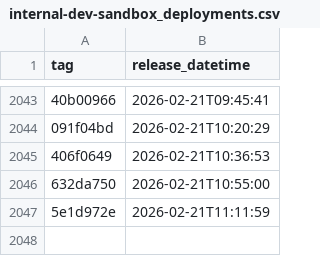
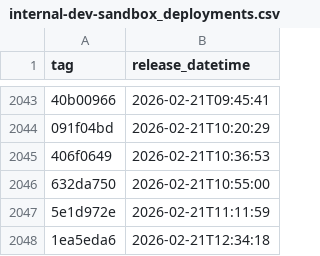
Before and after one commit to NHSDigital/eps-prescription-status-update-api, a CSV file: _data/internal-dev-sandbox_deployments.csv, drawn as a sheet; only a part is shown, gaps mark what is left out; the diff names each change by its address in the sheet, - before the commit and + after, or states it on an @@ line.

```diff
--- a/_data/internal-dev-sandbox_deployments.csv
+++ b/_data/internal-dev-sandbox_deployments.csv
+row 2048: 1ea5eda6 | 2026-02-21T12:34:18
```
Also changed, not shown: 1 other file.
